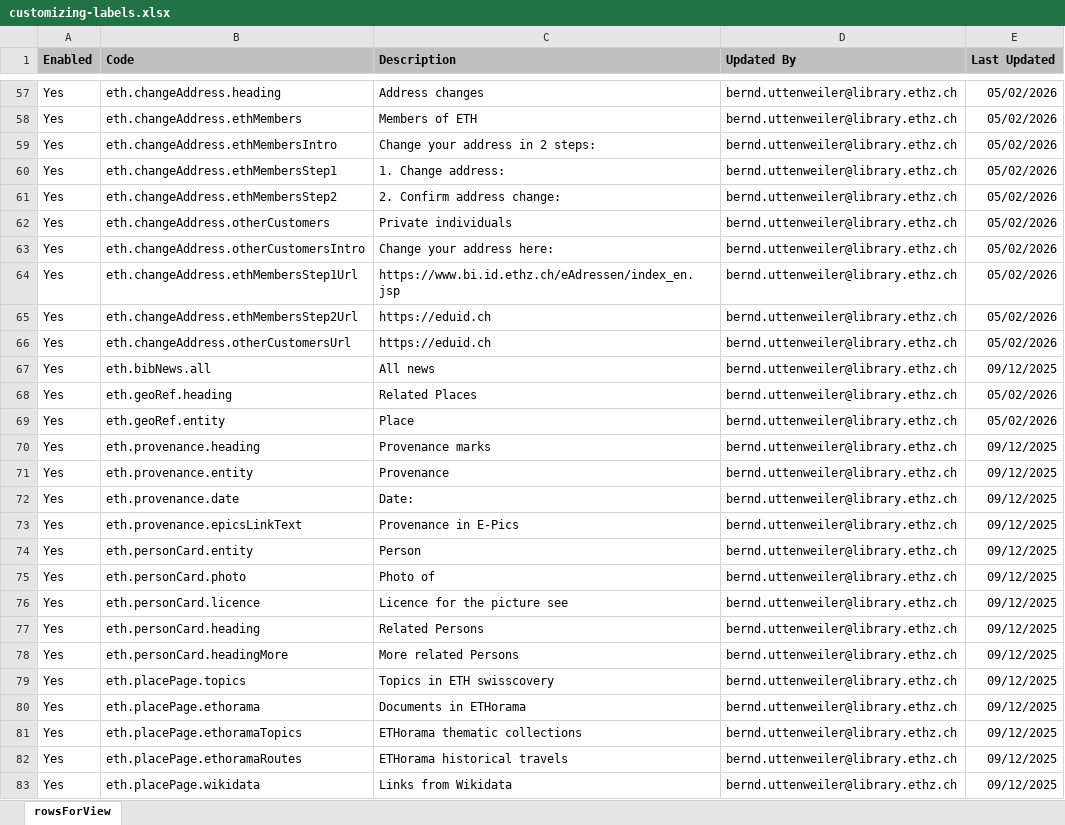
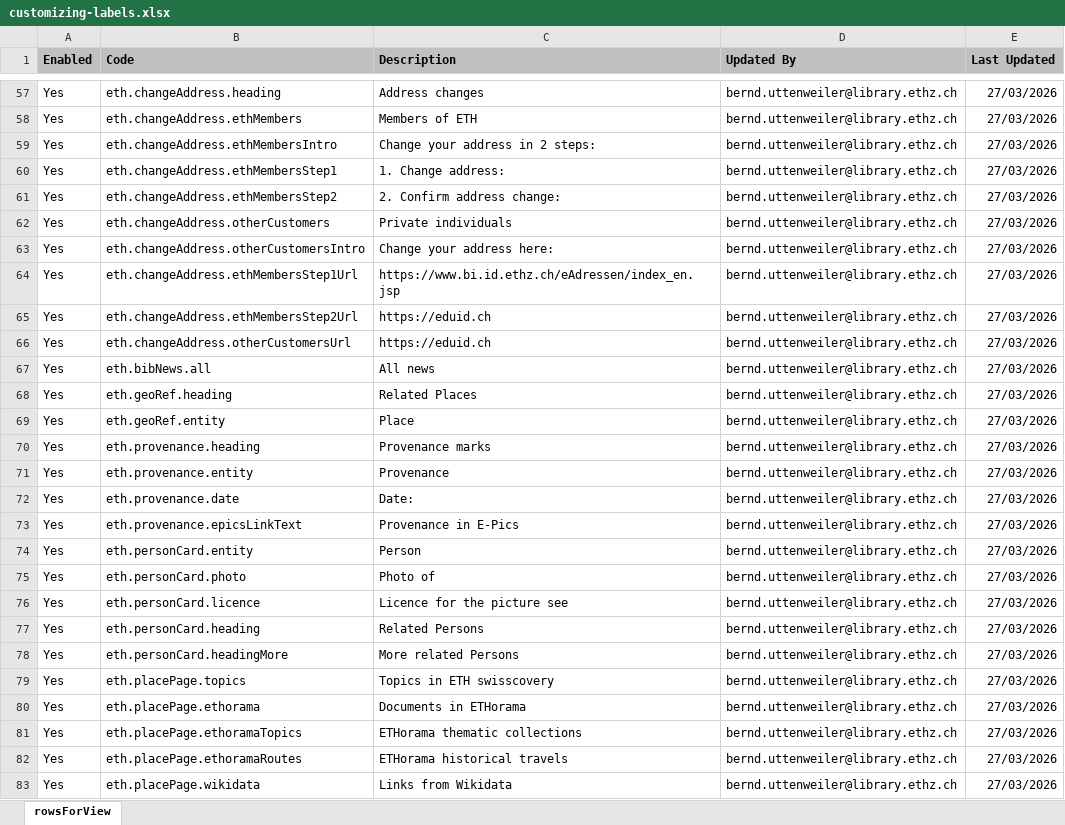
Before and after one commit to eth-library/customModule-eth, an Excel workbook: misc/customizing-labels.xlsx, sheet rowsForView, drawn as a sheet; only a part is shown, gaps mark what is left out; values as stored, in another font and other column widths than the file's, no borders; charts and pictures not drawn; the diff covers the shown part only; the diff names each change by its address in the sheet, - before the commit and + after, or states it on an @@ line.

```diff
--- a/misc/customizing-labels.xlsx (sheet rowsForView)
+++ b/misc/customizing-labels.xlsx (sheet rowsForView)
-E57:E66 (Last Updated): 05/02/2026
+E57:E66 (Last Updated): 27/03/2026
-E67 (Last Updated): 09/12/2025
+E67 (Last Updated): 27/03/2026
-E68:E69 (Last Updated): 05/02/2026
+E68:E69 (Last Updated): 27/03/2026
-E70:E83 (Last Updated): 09/12/2025
+E70:E83 (Last Updated): 27/03/2026
```
Also changed, not shown: 1 added row and 80 edited cells elsewhere in this sheet, 37 other files.
